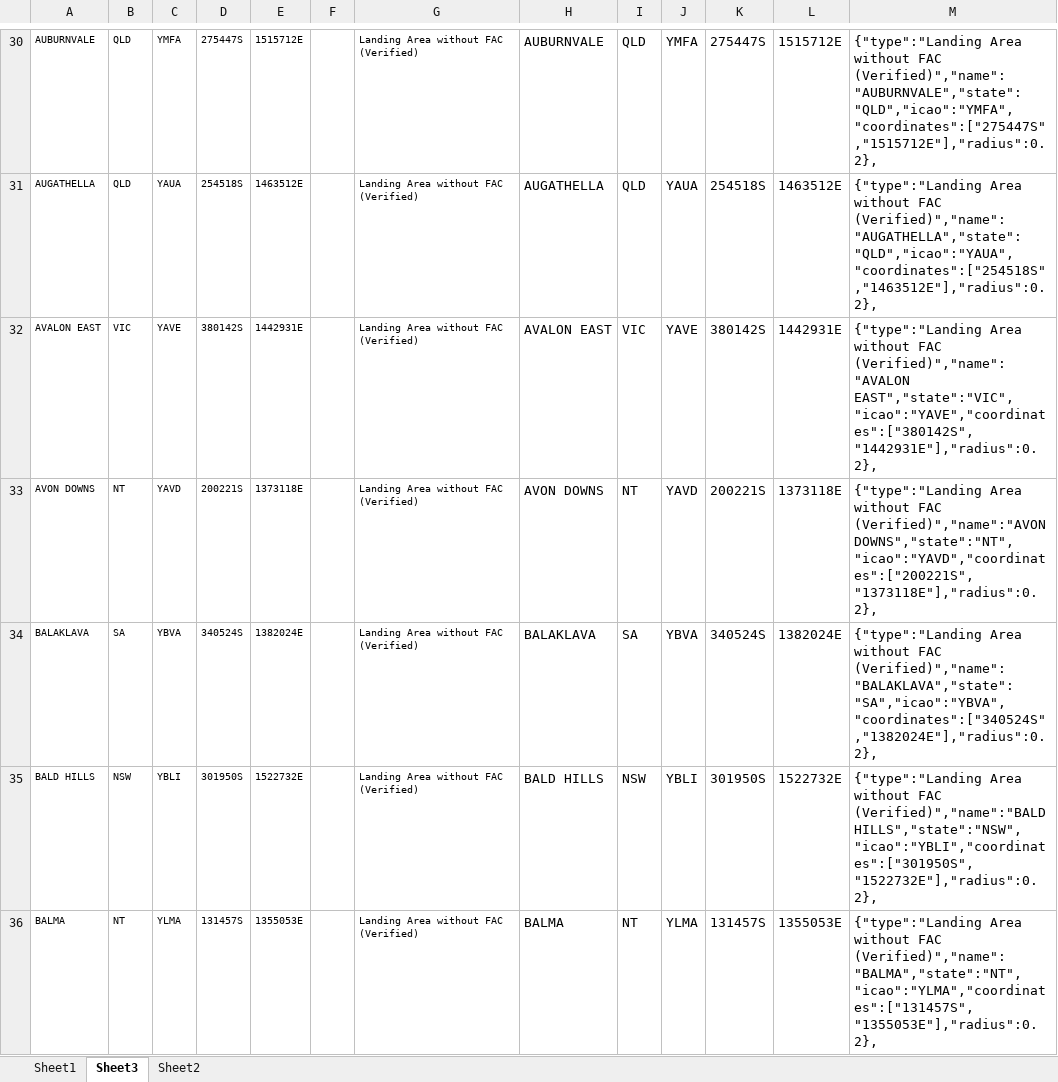
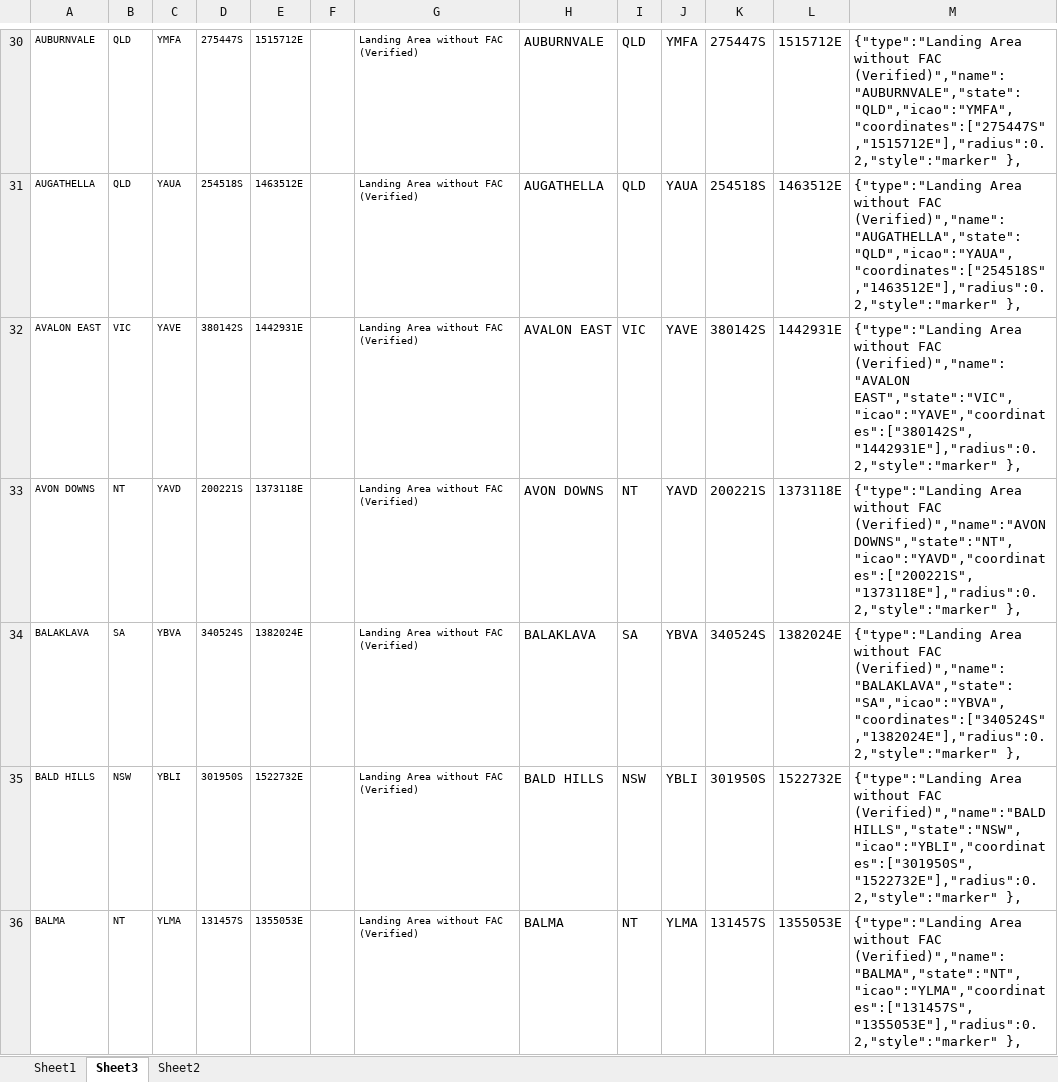
Before and after one commit to dhskinner/qrs, an Excel workbook: src/assets/Coordinates.xlsx, sheet Sheet3, drawn as a sheet; only a part is shown, gaps mark what is left out; values as stored, in another font and other column widths than the file's, no borders; the diff covers the shown part only; the diff names each change by its address in the sheet, - before the commit and + after, or states it on an @@ line.

```diff
--- a/src/assets/Coordinates.xlsx (sheet Sheet3)
+++ b/src/assets/Coordinates.xlsx (sheet Sheet3)
-M30: …without FAC (Verified)","name":"AUBURNVALE","state":"QLD","icao":"YMFA","coordinates":["275447S","1515712E"],"radius":0.2},
+M30: …without FAC (Verified)","name":"AUBURNVALE","state":"QLD","icao":"YMFA","coordinates":["275447S","1515712E"],"radius":0.2,"style":"marker" },
-M31: …without FAC (Verified)","name":"AUGATHELLA","state":"QLD","icao":"YAUA","coordinates":["254518S","1463512E"],"radius":0.2},
+M31: …without FAC (Verified)","name":"AUGATHELLA","state":"QLD","icao":"YAUA","coordinates":["254518S","1463512E"],"radius":0.2,"style":"marker" },
-M32: …FAC (Verified)","name":"AVALON EAST","state":"VIC","icao":"YAVE","coordinates":["380142S","1442931E"],"radius":0.2},
+M32: …FAC (Verified)","name":"AVALON EAST","state":"VIC","icao":"YAVE","coordinates":["380142S","1442931E"],"radius":0.2,"style":"marker" },
-M33: …FAC (Verified)","name":"AVON DOWNS","state":"NT","icao":"YAVD","coordinates":["200221S","1373118E"],"radius":0.2},
+M33: …FAC (Verified)","name":"AVON DOWNS","state":"NT","icao":"YAVD","coordinates":["200221S","1373118E"],"radius":0.2,"style":"marker" },
-M34: …without FAC (Verified)","name":"BALAKLAVA","state":"SA","icao":"YBVA","coordinates":["340524S","1382024E"],"radius":0.2},
+M34: …without FAC (Verified)","name":"BALAKLAVA","state":"SA","icao":"YBVA","coordinates":["340524S","1382024E"],"radius":0.2,"style":"marker" },
-M35: …FAC (Verified)","name":"BALD HILLS","state":"NSW","icao":"YBLI","coordinates":["301950S","1522732E"],"radius":0.2},
+M35: …FAC (Verified)","name":"BALD HILLS","state":"NSW","icao":"YBLI","coordinates":["301950S","1522732E"],"radius":0.2,"style":"marker" },
-M36: …without FAC (Verified)","name":"BALMA","state":"NT","icao":"YLMA","coordinates":["131457S","1355053E"],"radius":0.2},
+M36: …without FAC (Verified)","name":"BALMA","state":"NT","icao":"YLMA","coordinates":["131457S","1355053E"],"radius":0.2,"style":"marker" },
```
Also changed, not shown: 509 edited cells elsewhere in this sheet, 4 other files.
